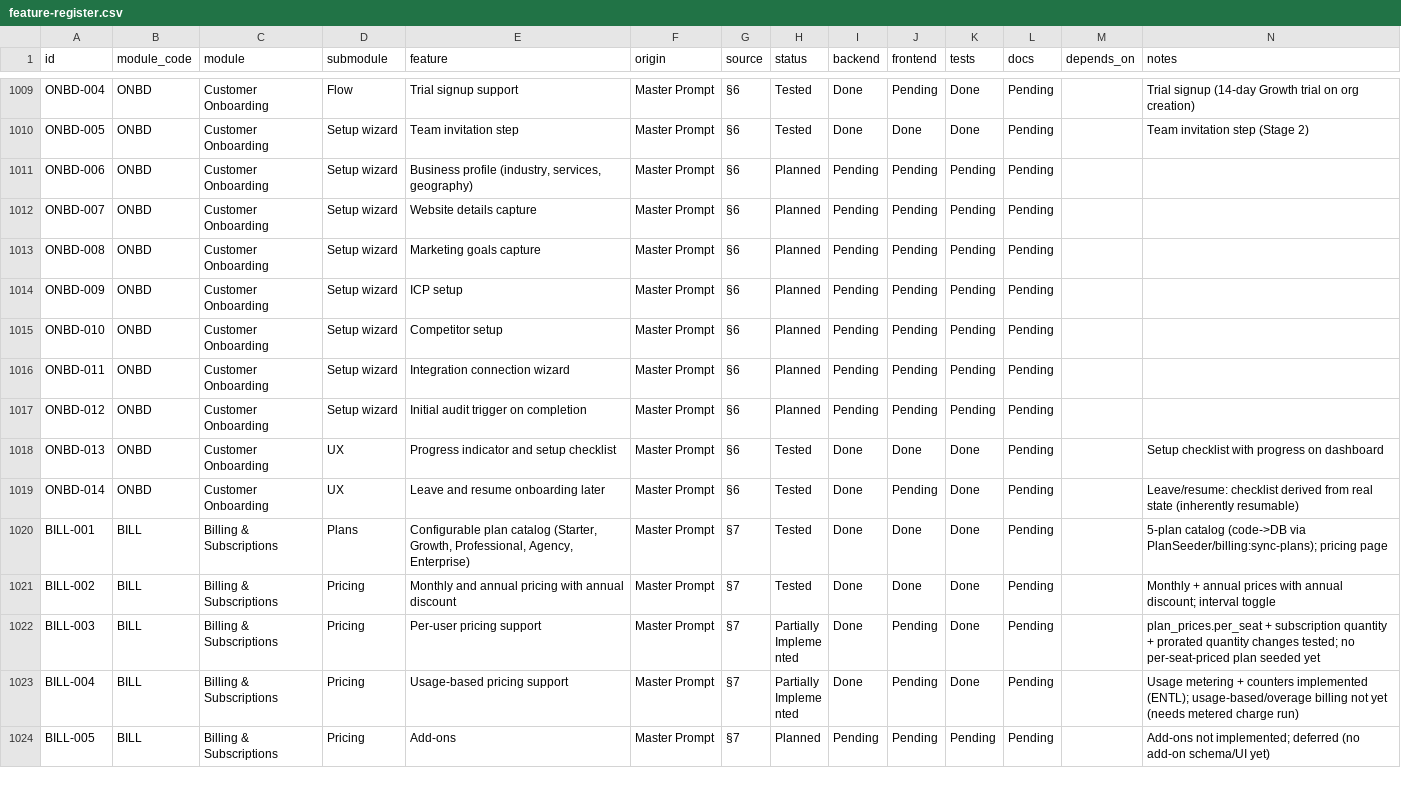
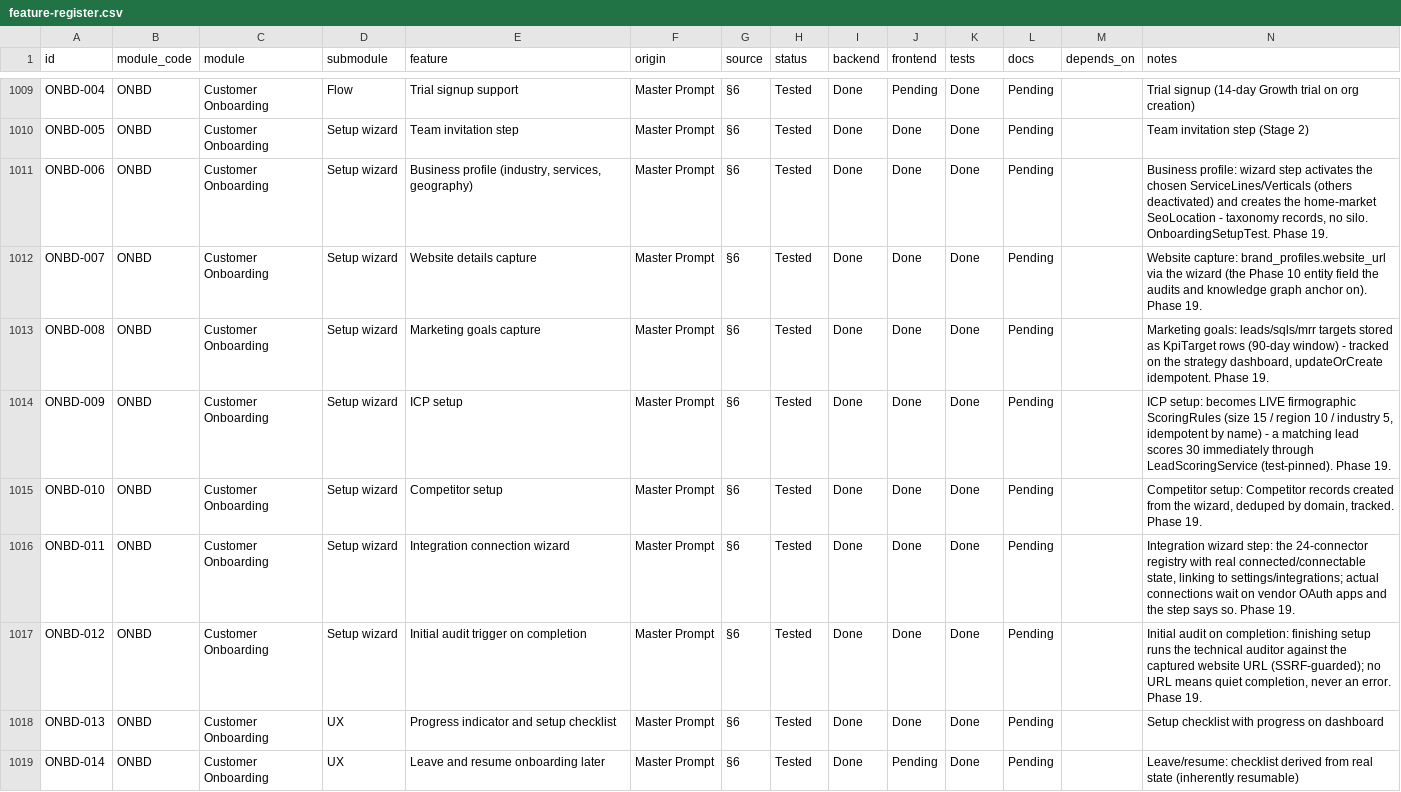
Before and after one commit to TechPioDev/piotrack, a CSV file: docs/register/feature-register.csv, drawn as a sheet; only a part is shown, gaps mark what is left out; the shorter side is filled out with more unchanged rows.

```diff
--- a/docs/register/feature-register.csv
+++ b/docs/register/feature-register.csv
@@ -1010,9 +1010,9 @@ ONBD-004,ONBD,Customer Onboarding,Flow,Trial signup support,Master Prompt,§6,Te
 ONBD-005,ONBD,Customer Onboarding,Setup wizard,Team invitation step,Master Prompt,§6,Tested,Done,Done,Done,Pending,,Team invitation step (Stage 2)
-ONBD-006,ONBD,Customer Onboarding,Setup wizard,"Business profile (industry, services, geography)",Master Prompt,§6,Planned,Pending,Pending,Pending,Pending,,
-ONBD-007,ONBD,Customer Onboarding,Setup wizard,Website details capture,Master Prompt,§6,Planned,Pending,Pending,Pending,Pending,,
-ONBD-008,ONBD,Customer Onboarding,Setup wizard,Marketing goals capture,Master Prompt,§6,Planned,Pending,Pending,Pending,Pending,,
-ONBD-009,ONBD,Customer Onboarding,Setup wizard,ICP setup,Master Prompt,§6,Planned,Pending,Pending,Pending,Pending,,
-ONBD-010,ONBD,Customer Onboarding,Setup wizard,Competitor setup,Master Prompt,§6,Planned,Pending,Pending,Pending,Pending,,
-ONBD-011,ONBD,Customer Onboarding,Setup wizard,Integration connection wizard,Master Prompt,§6,Planned,Pending,Pending,Pending,Pending,,
-ONBD-012,ONBD,Customer Onboarding,Setup wizard,Initial audit trigger on completion,Master Prompt,§6,Planned,Pending,Pending,Pending,Pending,,
+ONBD-006,ONBD,Customer Onboarding,Setup wizard,"Business profile (industry, services, geography)",Master Prompt,§6,Tested,Done,Done,Done,Pending,,"Business profile: wizard step activates the chosen ServiceLines/Verticals (others deactivated) and creates the home-market SeoLocation - taxonomy records, no silo. OnboardingSetupTest. Phase 19."
+ONBD-007,ONBD,Customer Onboarding,Setup wizard,Website details capture,Master Prompt,§6,Tested,Done,Done,Done,Pending,,Website capture: brand_profiles.website_url via the wizard (the Phase 10 entity field the audits and knowledge graph anchor on). Phase 19.
+ONBD-008,ONBD,Customer Onboarding,Setup wizard,Marketing goals capture,Master Prompt,§6,Tested,Done,Done,Done,Pending,,"Marketing goals: leads/sqls/mrr targets stored as KpiTarget rows (90-day window) - tracked on the strategy dashboard, updateOrCreate idempotent. Phase 19."
+ONBD-009,ONBD,Customer Onboarding,Setup wizard,ICP setup,Master Prompt,§6,Tested,Done,Done,Done,Pending,,"ICP setup: becomes LIVE firmographic ScoringRules (size 15 / region 10 / industry 5, idempotent by name) - a matching lead scores 30 immediately through LeadScoringService (test-pinned). Phase 19."
+ONBD-010,ONBD,Customer Onboarding,Setup wizard,Competitor setup,Master Prompt,§6,Tested,Done,Done,Done,Pending,,"Competitor setup: Competitor records created from the wizard, deduped by domain, tracked. Phase 19."
+ONBD-011,ONBD,Customer Onboarding,Setup wizard,Integration connection wizard,Master Prompt,§6,Tested,Done,Done,Done,Pending,,"Integration wizard step: the 24-connector registry with real connected/connectable state, linking to settings/integrations; actual connections wait on vendor OAuth apps and the step says so. Phase 19."
+ONBD-012,ONBD,Customer Onboarding,Setup wizard,Initial audit trigger on completion,Master Prompt,§6,Tested,Done,Done,Done,Pending,,"Initial audit on completion: finishing setup runs the technical auditor against the captured website URL (SSRF-guarded); no URL means quiet completion, never an error. Phase 19."
 ONBD-013,ONBD,Customer Onboarding,UX,Progress indicator and setup checklist,Master Prompt,§6,Tested,Done,Done,Done,Pending,,Setup checklist with progress on dashboard
```
Also changed, not shown: 8 other files.
